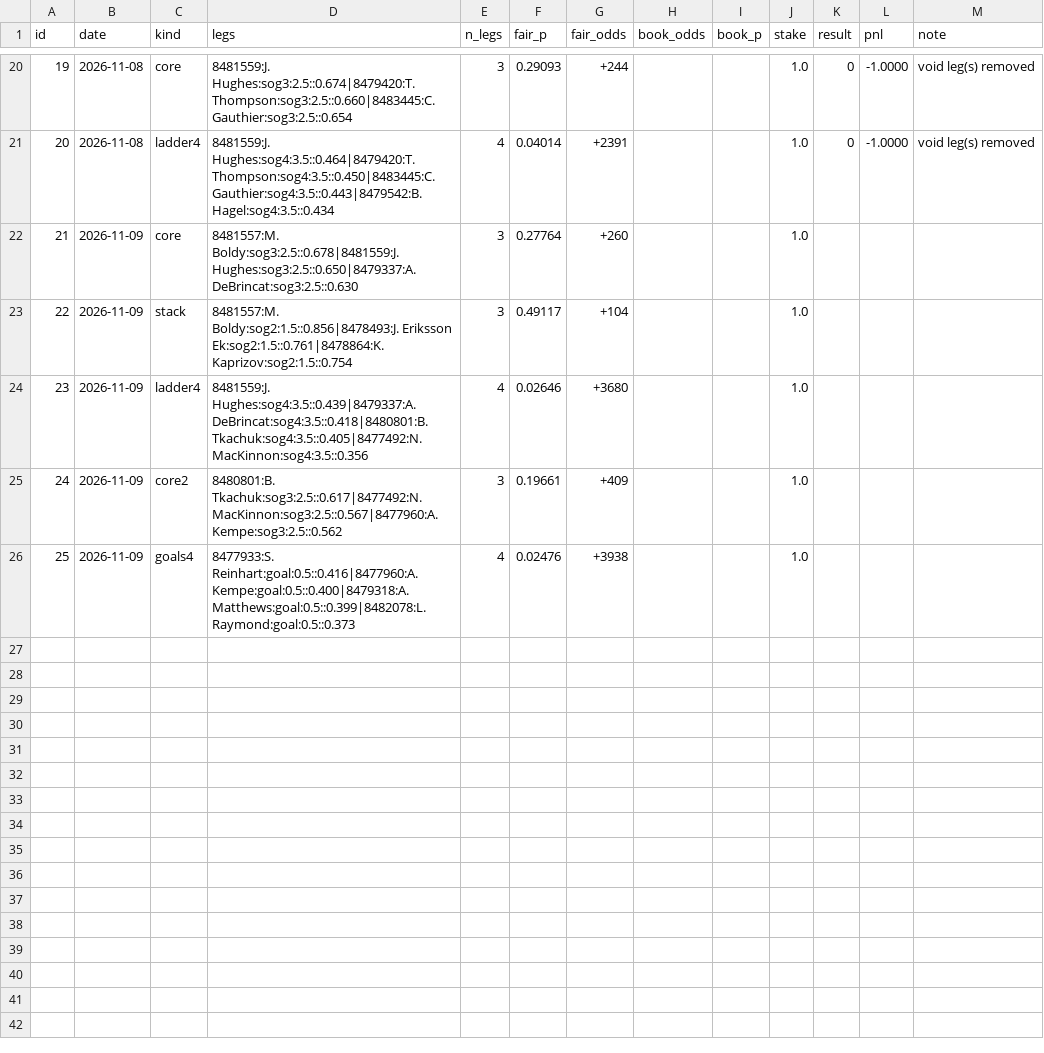
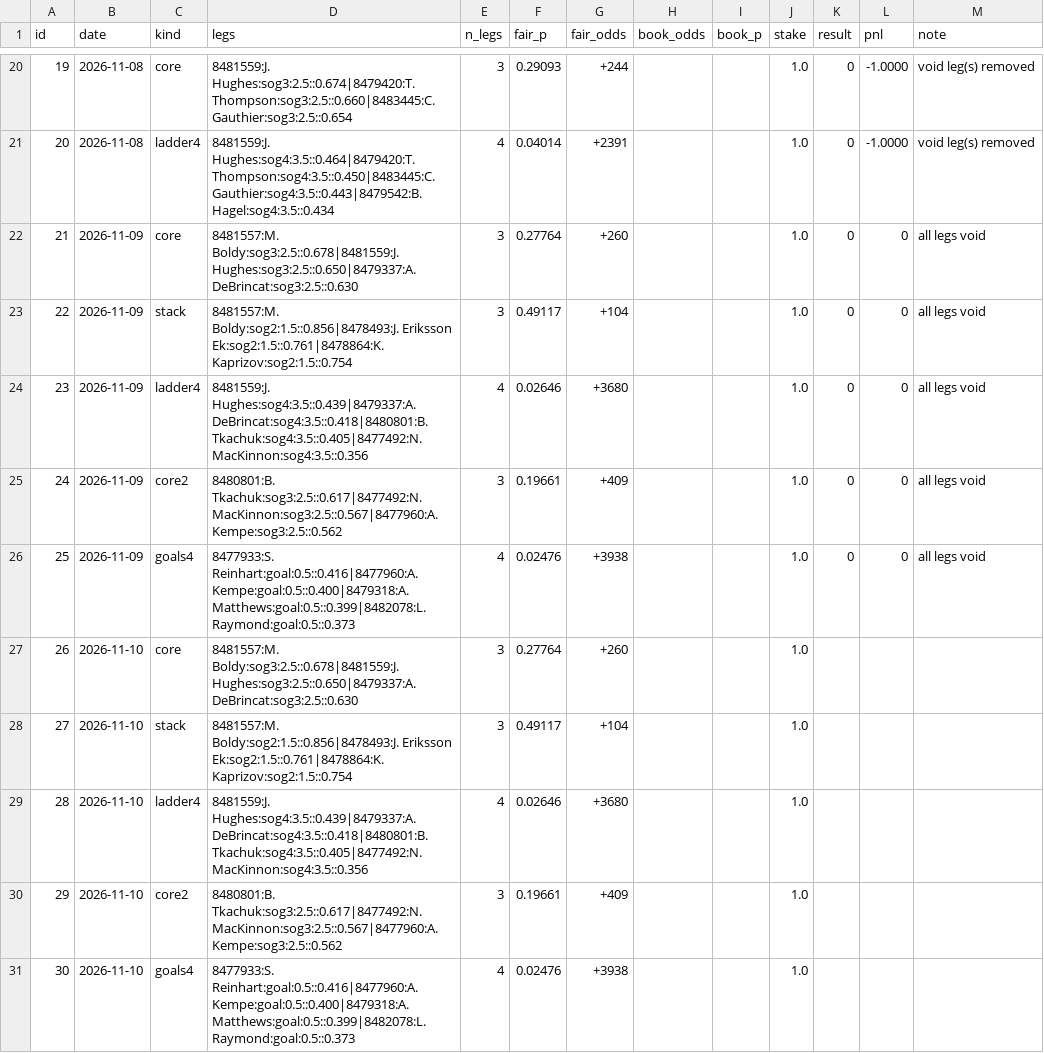
Before and after one commit to jamesjholee/the-ice, a CSV file: parlays.csv, drawn as a sheet; only a part is shown, gaps mark what is left out; addresses are those after the commit; the diff names each change by its address in the sheet, - before the commit and + after, or states it on an @@ line.

```diff
--- a/parlays.csv
+++ b/parlays.csv
+row 22: 21 | 2026-11-09 | core | 8481557:M. Boldy:sog3:2.5::0.678|8481559:J. Hughes:sog3:2.5::0.650|8479337:A. DeBrincat:sog3:2.5::0.630 | 3 | 0.27764 | +260 |  |  | 1.0 | 0 | 0 | all legs void
+row 23: 22 | 2026-11-09 | stack | 8481557:M. Boldy:sog2:1.5::0.856|8478493:J. Eriksson Ek:sog2:1.5::0.761|8478864:K. Kaprizov:sog2:1.5::0.754 | 3 | 0.49117 | +104 |  |  | 1.0 | 0 | 0 | all legs void
+row 24: 23 | 2026-11-09 | ladder4 | 8481559:J. Hughes:sog4:3.5::0.439|8479337:A. DeBrincat:sog4:3.5::0.418|8480801:B. Tkachuk:sog4:3.5::0.405|8477492:N. MacKinnon:sog4:3.5::0.356 | 4 | 0.02646 | +3680 |  |  | 1.0 | 0 | 0 | all legs void
+row 25: 24 | 2026-11-09 | core2 | 8480801:B. Tkachuk:sog3:2.5::0.617|8477492:N. MacKinnon:sog3:2.5::0.567|8477960:A. Kempe:sog3:2.5::0.562 | 3 | 0.19661 | +409 |  |  | 1.0 | 0 | 0 | all legs void
+row 26: 25 | 2026-11-09 | goals4 | 8477933:S. Reinhart:goal:0.5::0.416|8477960:A. Kempe:goal:0.5::0.400|8479318:A. Matthews:goal:0.5::0.399|8482078:L. Raymond:goal:0.5::0.373 | 4 | 0.02476 | +3938 |  |  | 1.0 | 0 | 0 | all legs void
@@ column A (id) renumbered from row 27 down @@
-B27:B31 (date): 2026-11-09
+B27:B31 (date): 2026-11-10
```
Also changed, not shown: docs/board.csv, 6 other files.
